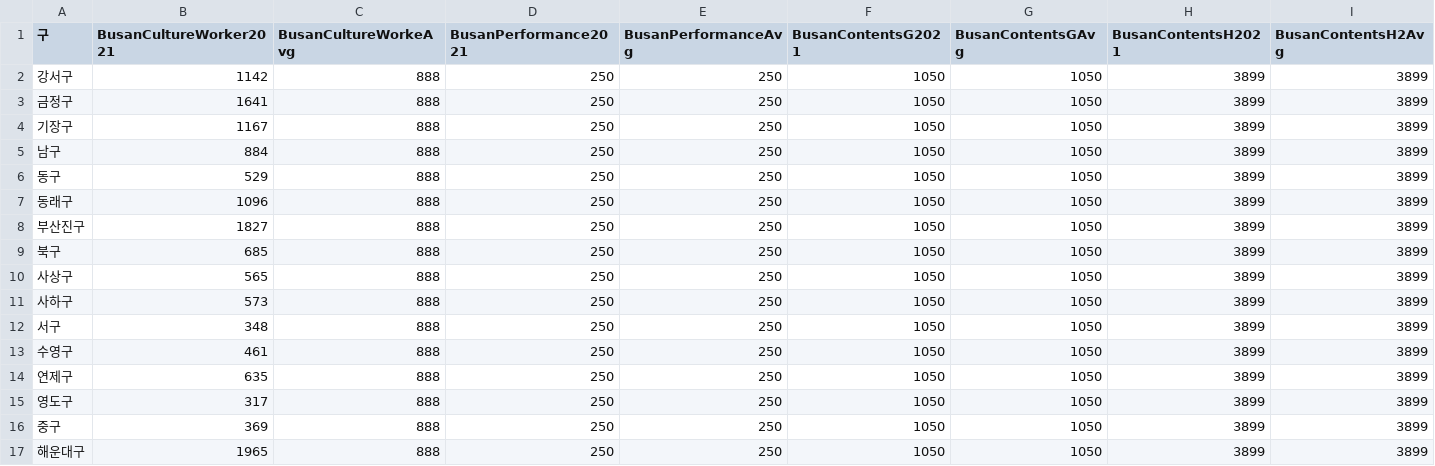
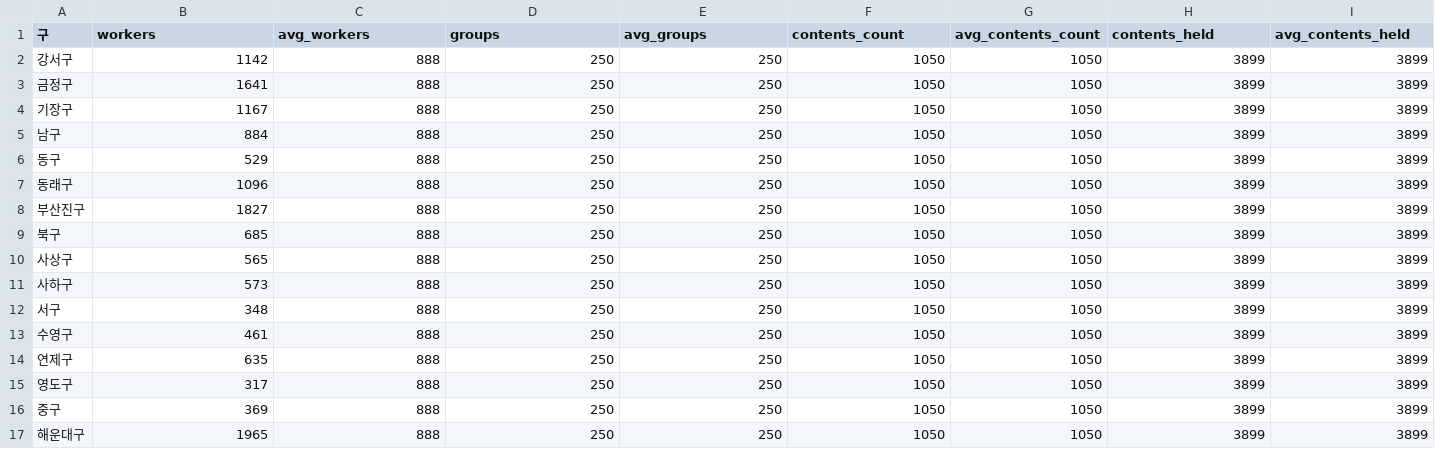
Before and after one commit to eunjuyummy/Arts_Pulse, a CSV file: data/busan/index_data/calculate/busan_arts_creation_production_calculate.csv, drawn as a sheet; only a part is shown; the diff covers the shown part only; the diff names each change by its address in the sheet, - before the commit and + after, or states it on an @@ line.

Commit message:
Update busan_arts_creation_production_calculate.csv

```diff
--- a/data/busan/index_data/calculate/busan_arts_creation_production_calculate.csv
+++ b/data/busan/index_data/calculate/busan_arts_creation_production_calculate.csv
-B1: BusanCultureWorker2021
+B1: workers
-C1: BusanCultureWorkeAvg
+C1: avg_workers
-D1: BusanPerformance2021
+D1: groups
-E1: BusanPerformanceAvg
+E1: avg_groups
-F1: BusanContentsG2021
+F1: contents_count
-G1: BusanContentsGAvg
+G1: avg_contents_count
-H1: BusanContentsH2021
+H1: contents_held
-I1: BusanContentsH2Avg
+I1: avg_contents_held
```
Also changed, not shown: 2 edited cells elsewhere in this file.
